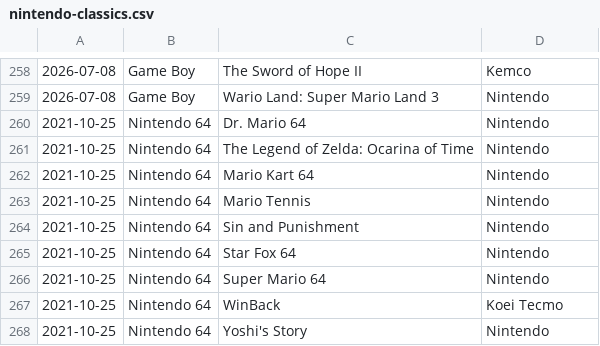
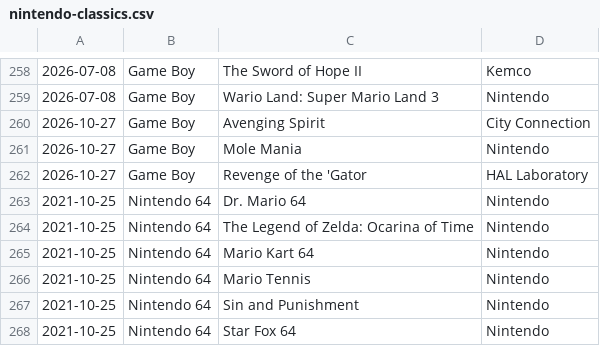
Before and after one commit to sethmlarson/nintendo-classics, a CSV file: nintendo-classics.csv, drawn as a sheet; only a part is shown, gaps mark what is left out; the shorter side is filled out with more unchanged rows.

Commit message:
Updated data for 2026-10-23

```diff
--- a/nintendo-classics.csv
+++ b/nintendo-classics.csv
@@ -259,2 +259,5 @@
 2026-07-08,Game Boy,Wario Land: Super Mario Land 3,Nintendo
+2026-10-27,Game Boy,Avenging Spirit,City Connection
+2026-10-27,Game Boy,Mole Mania,Nintendo
+2026-10-27,Game Boy,Revenge of the 'Gator,HAL Laboratory
 2021-10-25,Nintendo 64,Dr. Mario 64,Nintendo
```
